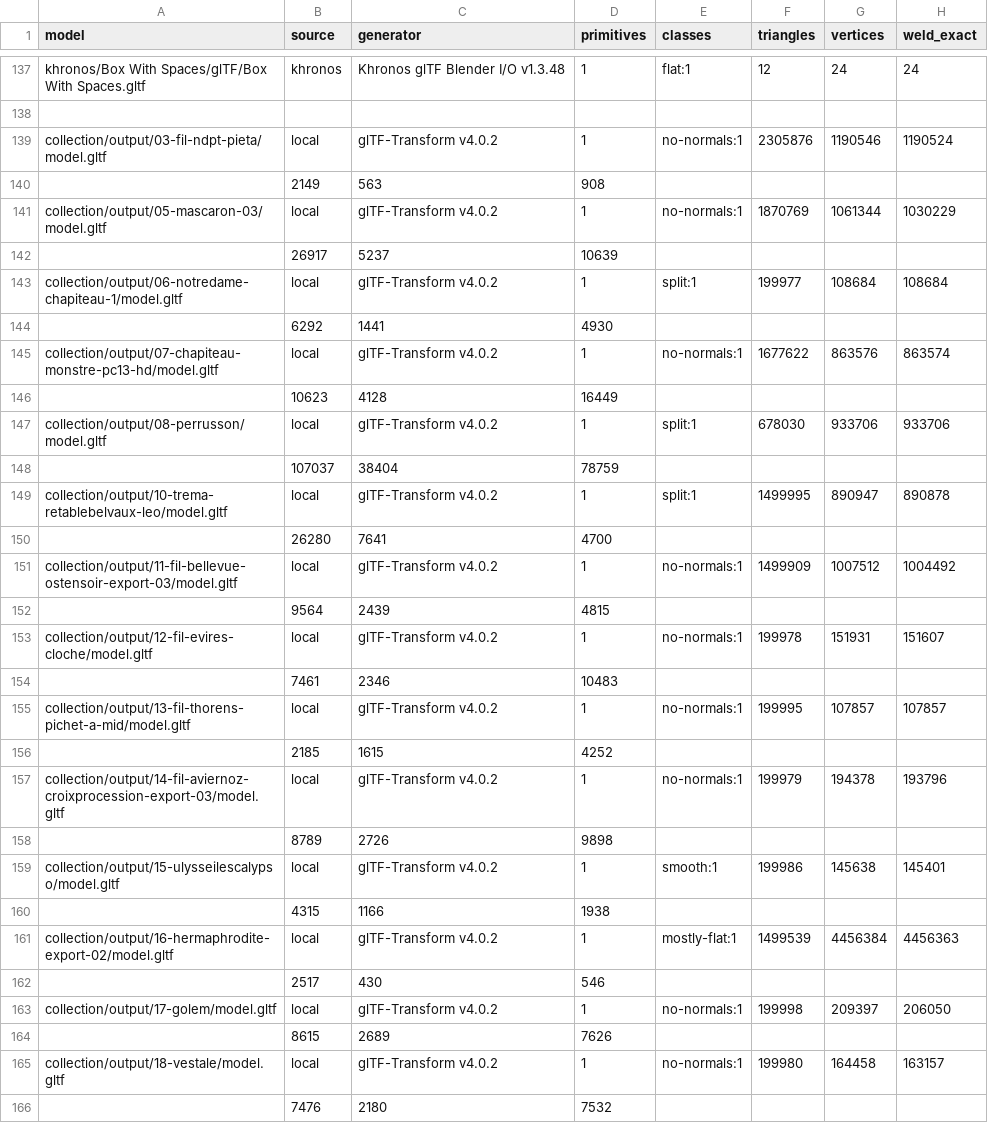
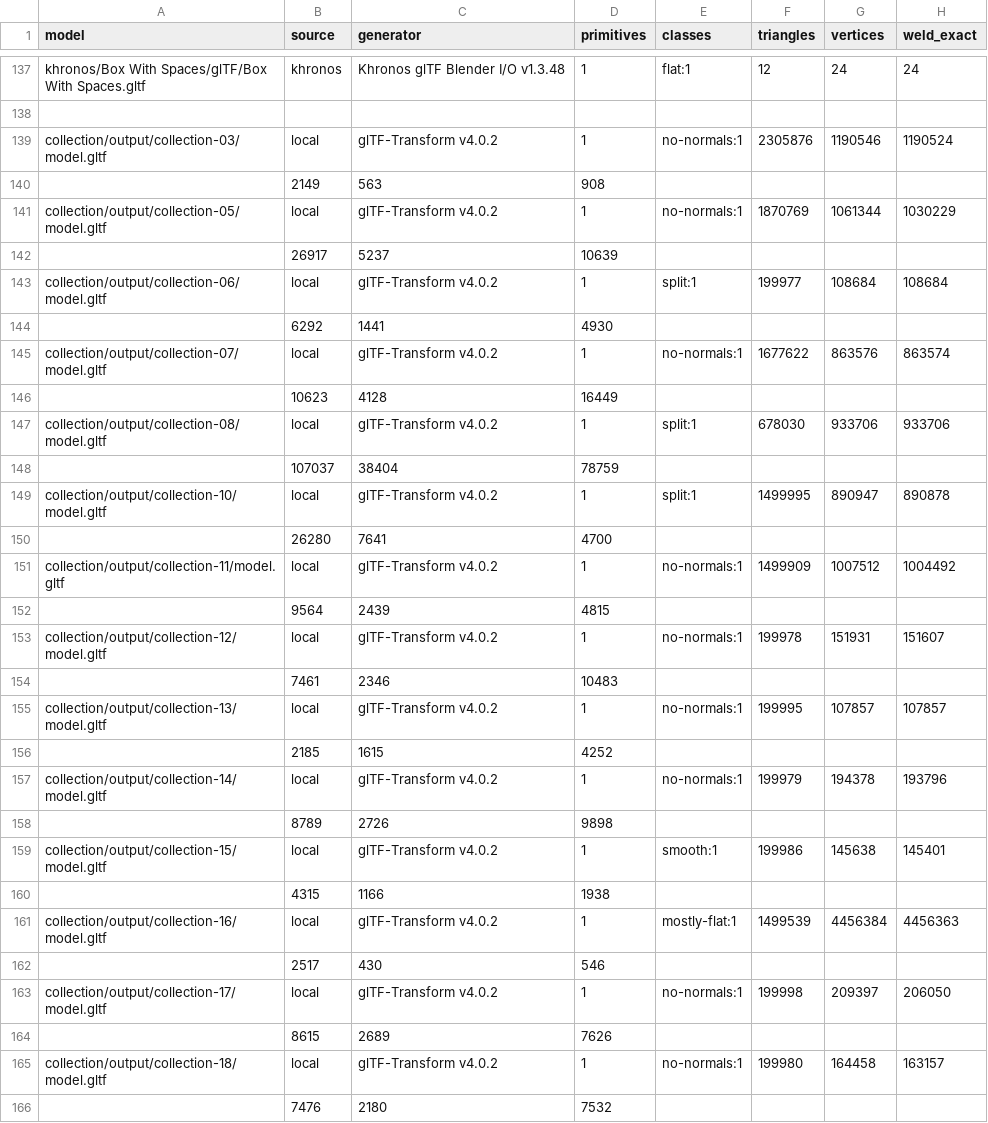
Before and after one commit to Holusion/meshtinker, a CSV file: docs/experiments/normals-survey.csv, drawn as a sheet; only a part is shown, gaps mark what is left out; the diff covers the shown part only; the diff names each change by its address in the sheet, - before the commit and + after, or states it on an @@ line.

```diff
--- a/docs/experiments/normals-survey.csv
+++ b/docs/experiments/normals-survey.csv
-A139 (model): collection/output/03-fil-ndpt-pieta/model.gltf
+A139 (model): collection/output/collection-03/model.gltf
-A141 (model): collection/output/05-mascaron-03/model.gltf
+A141 (model): collection/output/collection-05/model.gltf
-A143 (model): collection/output/06-notredame-chapiteau-1/model.gltf
+A143 (model): collection/output/collection-06/model.gltf
-A145 (model): collection/output/07-chapiteau-monstre-pc13-hd/model.gltf
+A145 (model): collection/output/collection-07/model.gltf
-A147 (model): collection/output/08-perrusson/model.gltf
+A147 (model): collection/output/collection-08/model.gltf
-A149 (model): collection/output/10-trema-retablebelvaux-leo/model.gltf
+A149 (model): collection/output/collection-10/model.gltf
-A151 (model): collection/output/11-fil-bellevue-ostensoir-export-03/model.gltf
+A151 (model): collection/output/collection-11/model.gltf
-A153 (model): collection/output/12-fil-evires-cloche/model.gltf
+A153 (model): collection/output/collection-12/model.gltf
-A155 (model): collection/output/13-fil-thorens-pichet-a-mid/model.gltf
+A155 (model): collection/output/collection-13/model.gltf
-A157 (model): collection/output/14-fil-aviernoz-croixprocession-export-03/model.gltf
+A157 (model): collection/output/collection-14/model.gltf
-A159 (model): collection/output/15-ulysseilescalypso/model.gltf
+A159 (model): collection/output/collection-15/model.gltf
-A161 (model): collection/output/16-hermaphrodite-export-02/model.gltf
+A161 (model): collection/output/collection-16/model.gltf
-A163 (model): collection/output/17-golem/model.gltf
+A163 (model): collection/output/collection-17/model.gltf
-A165 (model): collection/output/18-vestale/model.gltf
+A165 (model): collection/output/collection-18/model.gltf
```
Also changed, not shown: 56 edited cells elsewhere in this file, docs/experiments/optimize-survey-before-fast.csv, docs/experiments/optimize-survey-before-slow.csv, 23 other files.
